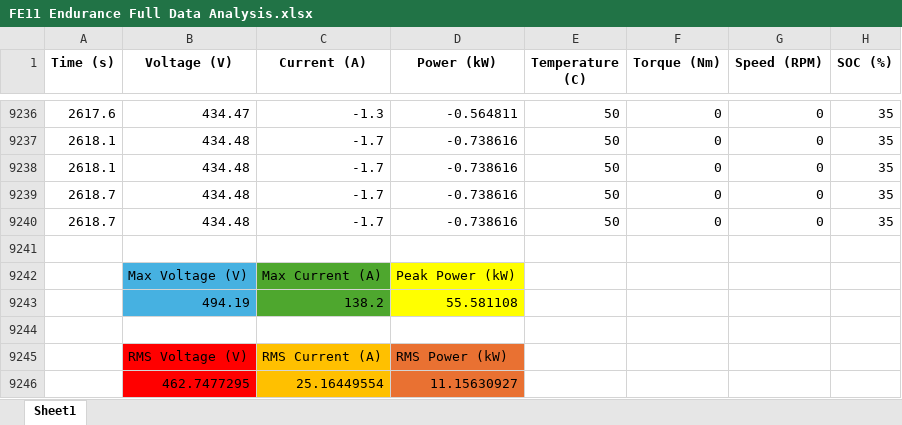
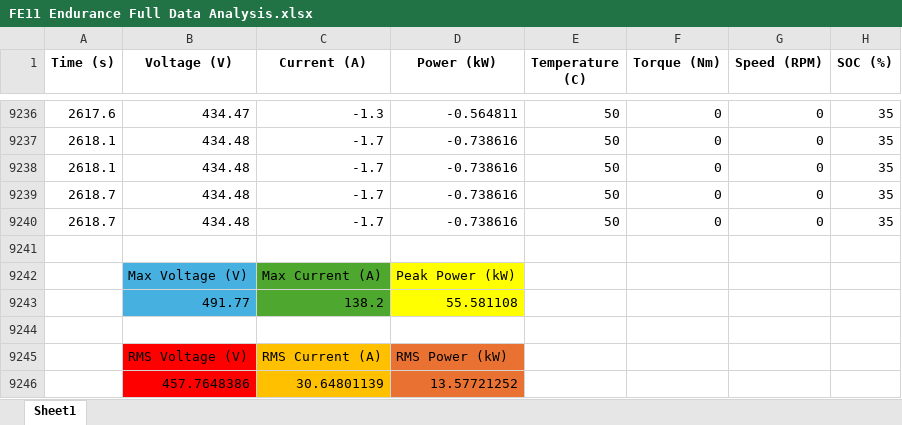
Before and after one commit to FormulaRacingatUCDavis/FE12-Accumulator, an Excel workbook: FE12/FE11 Data Analysis/FE11 Endurance Full Data Analysis.xlsx, sheet Sheet1, drawn as a sheet; only a part is shown, gaps mark what is left out; values as stored, in another font and other column widths than the file's, no borders; removed rows and columns are numbered as before the commit, all else as after; the diff names each change by its address in the sheet, - before the commit and + after, or states it on an @@ line.

```diff
--- a/FE12/FE11 Data Analysis/FE11 Endurance Full Data Analysis.xlsx (sheet Sheet1)
+++ b/FE12/FE11 Data Analysis/FE11 Endurance Full Data Analysis.xlsx (sheet Sheet1)
-B9243 (Voltage (V)): 494.19
+B9243 (Voltage (V)): 491.77
-row 9246:  | 462.7477295 | 25.16449554 | 11.15630927
+row 9246:  | 457.7648386 | 30.64801139 | 13.57721252
```
Also changed, not shown: formulas that keep their value, FE12/Weight Distribution Studies/Accumulator Weight Distribution.xlsx, 6 other files.
